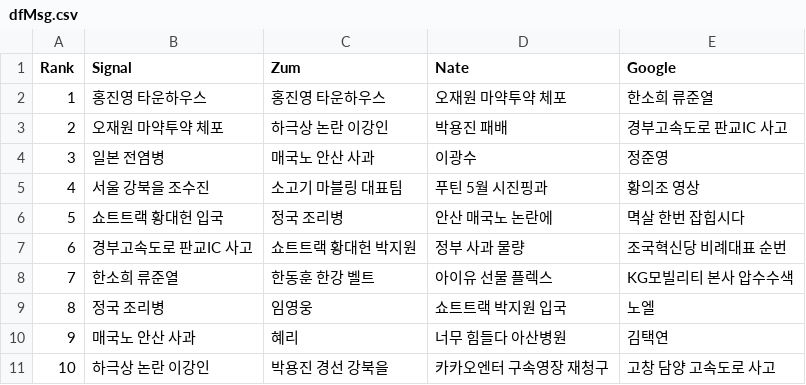
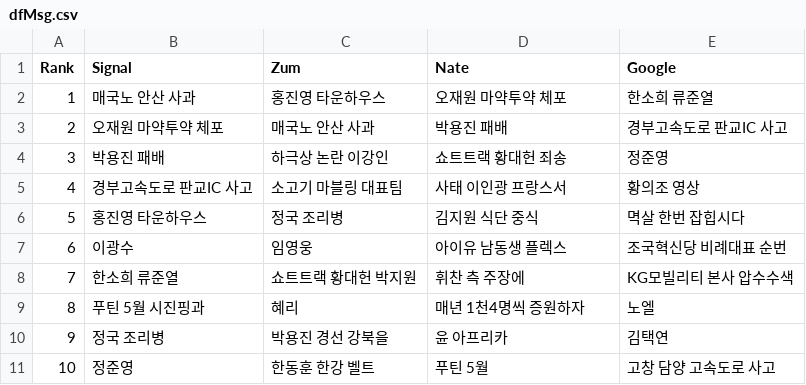
Before and after one commit to TrackerIssues/0301_TeleCollectData, a CSV file: dfMsg.csv, drawn as a sheet.

Commit message:
Auto - Update data!

```diff
--- a/dfMsg.csv
+++ b/dfMsg.csv
@@ -1,11 +1,11 @@
 Rank,Signal,Zum,Nate,Google
-1,홍진영 타운하우스,홍진영 타운하우스,오재원 마약투약 체포,한소희 류준열
-2,오재원 마약투약 체포,하극상 논란 이강인,박용진 패배,경부고속도로 판교IC 사고
-3,일본 전염병,매국노 안산 사과,이광수,정준영
-4,서울 강북을 조수진,소고기 마블링 대표팀,푸틴 5월 시진핑과,황의조 영상
-5,쇼트트랙 황대헌 입국,정국 조리병,안산 매국노 논란에,멱살 한번 잡힙시다
-6,경부고속도로 판교IC 사고,쇼트트랙 황대헌 박지원,정부 사과 물량,조국혁신당 비례대표 순번
-7,한소희 류준열,한동훈 한강 벨트,아이유 선물 플렉스,KG모빌리티 본사 압수수색
-8,정국 조리병,임영웅,쇼트트랙 박지원 입국,노엘
-9,매국노 안산 사과,혜리,너무 힘들다 아산병원,김택연
-10,하극상 논란 이강인,박용진 경선 강북을,카카오엔터 구속영장 재청구,고창 담양 고속도로 사고
+1,매국노 안산 사과,홍진영 타운하우스,오재원 마약투약 체포,한소희 류준열
+2,오재원 마약투약 체포,매국노 안산 사과,박용진 패배,경부고속도로 판교IC 사고
+3,박용진 패배,하극상 논란 이강인,쇼트트랙 황대헌 죄송,정준영
+4,경부고속도로 판교IC 사고,소고기 마블링 대표팀,사태 이인광 프랑스서,황의조 영상
+5,홍진영 타운하우스,정국 조리병,김지원 식단 중식,멱살 한번 잡힙시다
+6,이광수,임영웅,아이유 남동생 플렉스,조국혁신당 비례대표 순번
+7,한소희 류준열,쇼트트랙 황대헌 박지원,휘찬 측 주장에,KG모빌리티 본사 압수수색
+8,푸틴 5월 시진핑과,혜리,매년 1천4명씩 증원하자,노엘
+9,정국 조리병,박용진 경선 강북을,윤 아프리카,김택연
+10,정준영,한동훈 한강 벨트,푸틴 5월,고창 담양 고속도로 사고
```
Also changed, not shown: 1 other file.
